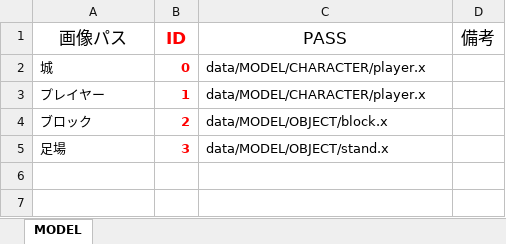
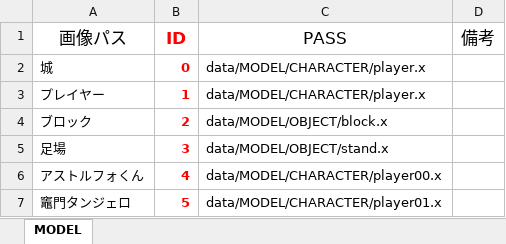
Before and after one commit to Nishin3614/ClimbBuys, an Excel workbook: Graduate_CLIMBGUYS/data/LOAD/MODEL/model_manager.xlsm, sheet MODEL, drawn as a sheet; values as stored, in another font and other column widths than the file's, no borders; charts and pictures not drawn; the diff names each change by its address in the sheet, - before the commit and + after, or states it on an @@ line.

```diff
--- a/Graduate_CLIMBGUYS/data/LOAD/MODEL/model_manager.xlsm (sheet MODEL)
+++ b/Graduate_CLIMBGUYS/data/LOAD/MODEL/model_manager.xlsm (sheet MODEL)
+row 6: アストルフォくん | 4 | data/MODEL/CHARACTER/player00.x
+row 7: 竈門タンジェロ | 5 | data/MODEL/CHARACTER/player01.x
```
Also changed, not shown: 3 other files.
